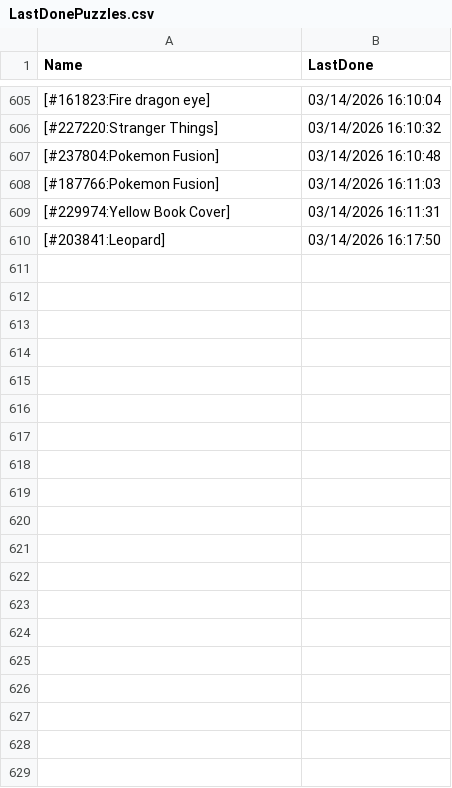
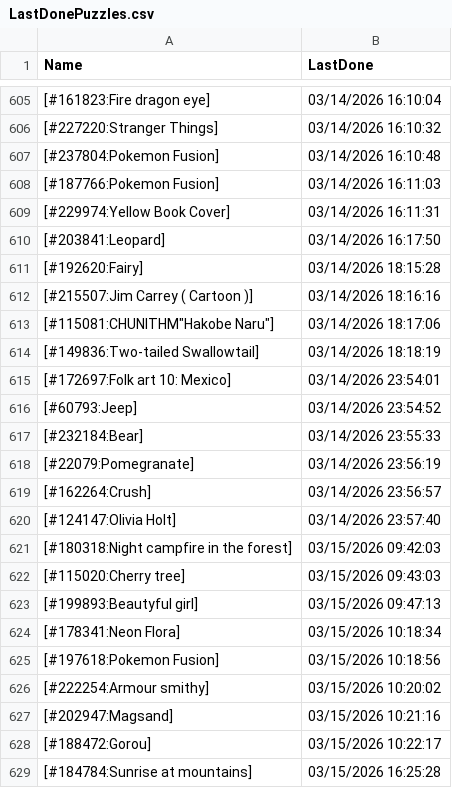
Before and after one commit to pifopi/BestNonogram, a CSV file: config/LastDonePuzzles.csv, drawn as a sheet; only a part is shown, gaps mark what is left out; the diff covers the shown part only; the diff names each change by its address in the sheet, - before the commit and + after, or states it on an @@ line.

Commit message:
Add new completed puzzles to LastDonePuzzles.csv

```diff
--- a/config/LastDonePuzzles.csv
+++ b/config/LastDonePuzzles.csv
+row 611: [#192620:Fairy] | 03/14/2026 18:15:28
+row 612: [#215507:Jim Carrey ( Cartoon )] | 03/14/2026 18:16:16
+row 613: [#115081:CHUNITHM"Hakobe Naru"] | 03/14/2026 18:17:06
+row 614: [#149836:Two-tailed Swallowtail] | 03/14/2026 18:18:19
+row 615: [#172697:Folk art 10: Mexico] | 03/14/2026 23:54:01
+row 616: [#60793:Jeep] | 03/14/2026 23:54:52
+row 617: [#232184:Bear] | 03/14/2026 23:55:33
+row 618: [#22079:Pomegranate] | 03/14/2026 23:56:19
+row 619: [#162264:Crush] | 03/14/2026 23:56:57
+row 620: [#124147:Olivia Holt] | 03/14/2026 23:57:40
+row 621: [#180318:Night campfire in the forest] | 03/15/2026 09:42:03
+row 622: [#115020:Cherry tree] | 03/15/2026 09:43:03
+row 623: [#199893:Beautyful girl] | 03/15/2026 09:47:13
+row 624: [#178341:Neon Flora] | 03/15/2026 10:18:34
+row 625: [#197618:Pokemon Fusion] | 03/15/2026 10:18:56
+row 626: [#222254:Armour smithy] | 03/15/2026 10:20:02
+row 627: [#202947:Magsand] | 03/15/2026 10:21:16
+row 628: [#188472:Gorou] | 03/15/2026 10:22:17
+row 629: [#184784:Sunrise at mountains] | 03/15/2026 16:25:28
```
Also changed, not shown: 21 added rows elsewhere in this file.
